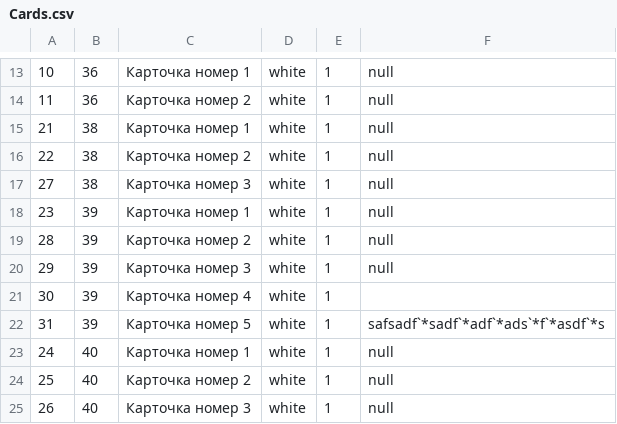
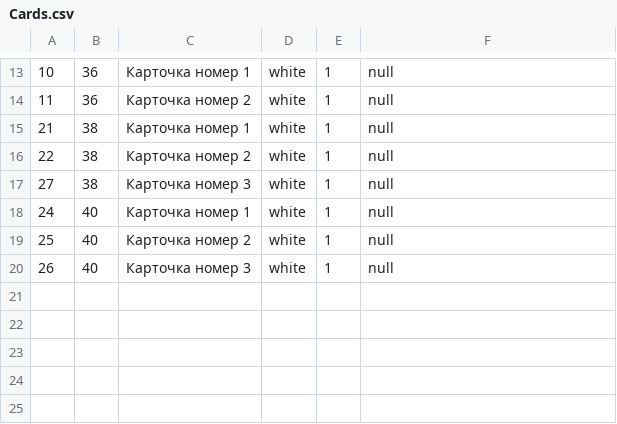
Before and after one commit to DyshaGusew/TaskBoards, a CSV file: DataBases/Cards.csv, drawn as a sheet; only a part is shown, gaps mark what is left out; the diff names each change by its address in the sheet, - before the commit and + after, or states it on an @@ line.

```diff
--- a/DataBases/Cards.csv
+++ b/DataBases/Cards.csv
-row 18: 23 | 39 | Карточка номер 1 | white | 1 | null
-row 19: 28 | 39 | Карточка номер 2 | white | 1 | null
-row 20: 29 | 39 | Карточка номер 3 | white | 1 | null
-row 21: 30 | 39 | Карточка номер 4 | white | 1
-row 22: 31 | 39 | Карточка номер 5 | white | 1 | safsadf`*sadf`*adf`*ads`*f`*asdf`*s
```
Also changed, not shown: DataBases/Columns.csv, 2 other files.
